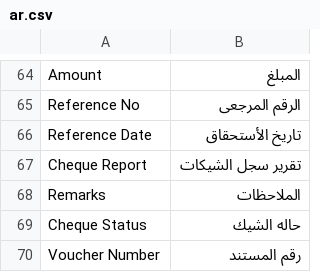
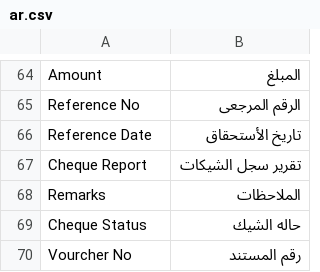
Before and after one commit to itsystematic/optima_payment, a CSV file: optima_payment/translations/ar.csv, drawn as a sheet; only a part is shown, gaps mark what is left out.

```diff
--- a/optima_payment/translations/ar.csv
+++ b/optima_payment/translations/ar.csv
@@ -69,2 +69,2 @@ Remarks, الملاحظات
 Cheque Status, حاله الشيك
-Voucher Number, رقم المستند
+Vourcher No, رقم المستند
```
Also changed, not shown: 1 other file.
